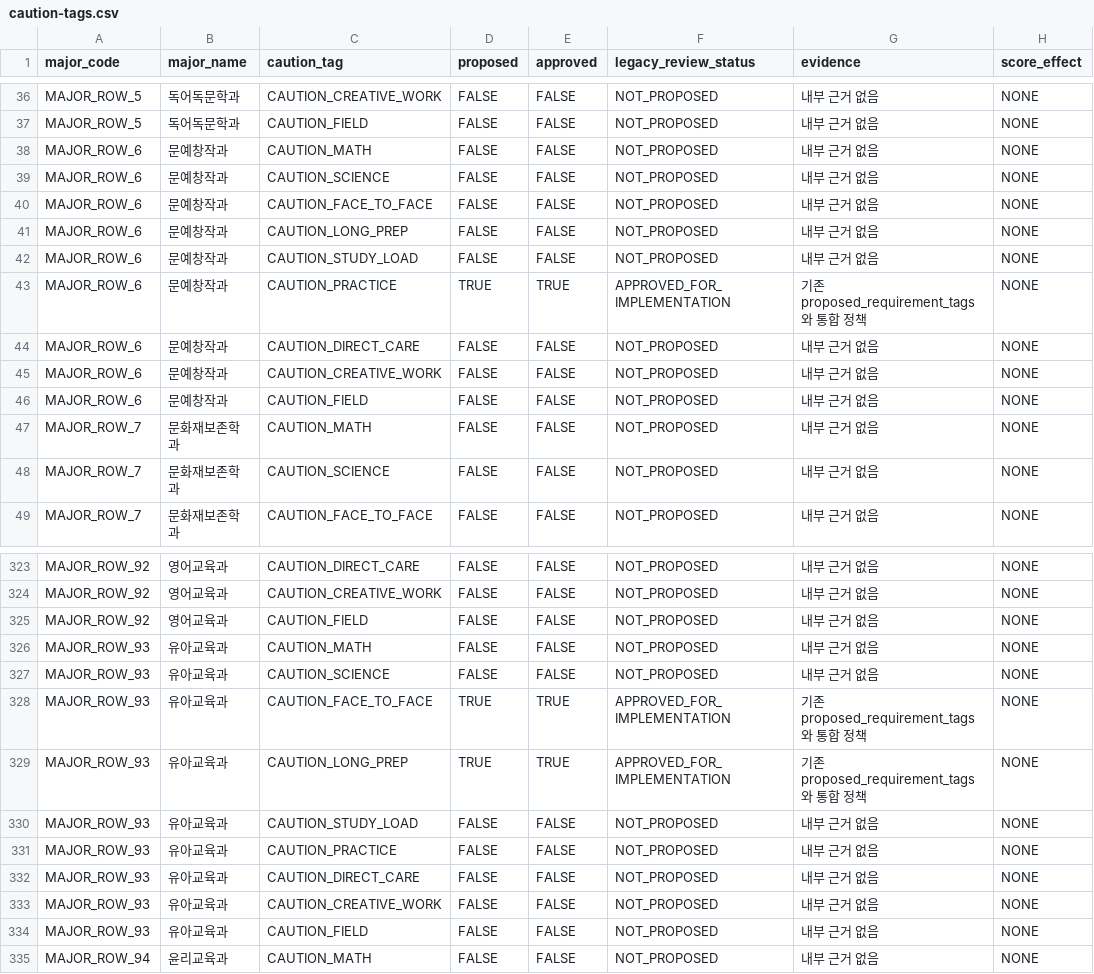
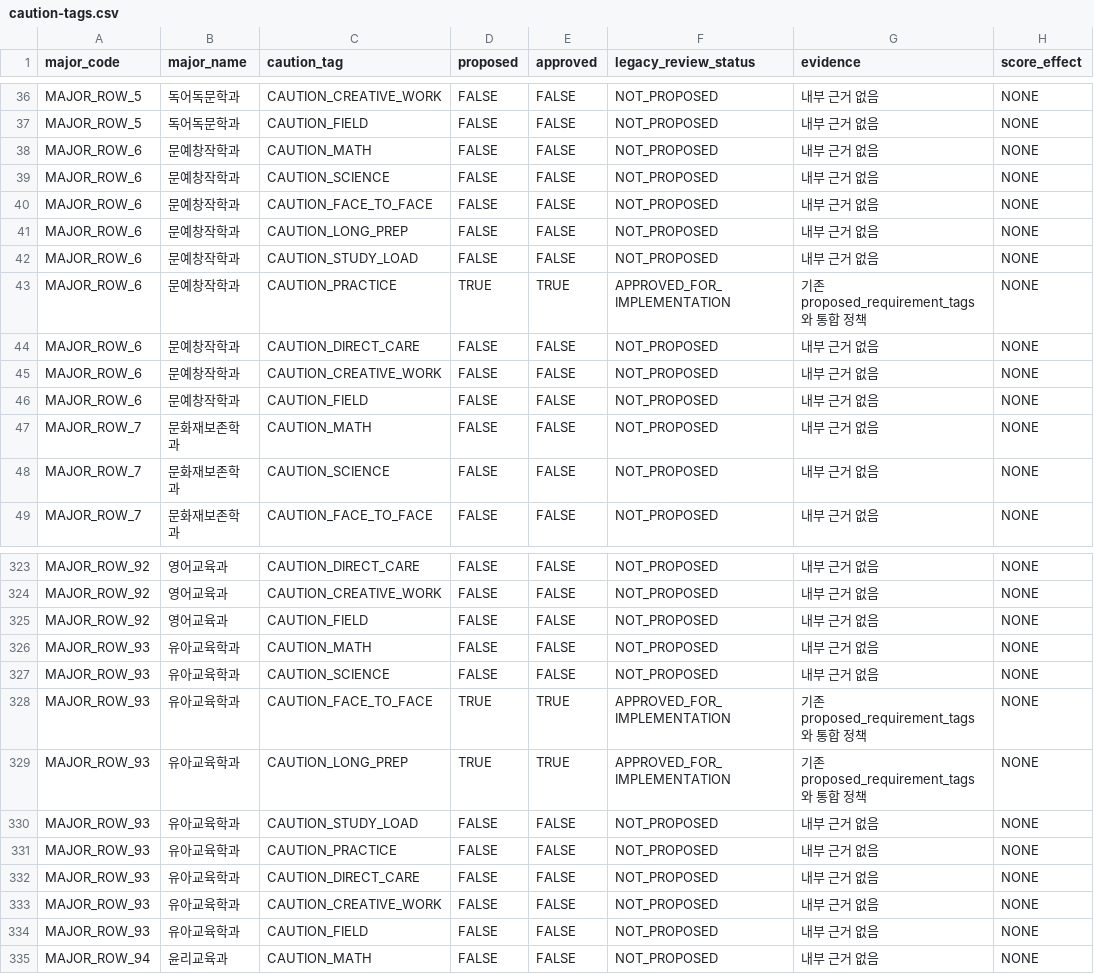
Before and after one commit to JinroOn/JOBE, a CSV file: datasets/exploration/caution-tags.csv, drawn as a sheet; only a part is shown, gaps mark what is left out; the diff names each change by its address in the sheet, - before the commit and + after, or states it on an @@ line.

Commit message:
chore: align exploration catalog inputs and validation fixtures
Carry over mapping V1_2 and ruleset V1_5, approved display-name changes, and reference fixtures from the development workspace. Preserve exact manifest input bytes across Git checkouts and retain the previous-version loading regression test.

```diff
--- a/datasets/exploration/caution-tags.csv
+++ b/datasets/exploration/caution-tags.csv
-B38:B46 (major_name): 문예창작과
+B38:B46 (major_name): 문예창작학과
-B326:B334 (major_name): 유아교육과
+B326:B334 (major_name): 유아교육학과
```
Also changed, not shown: 13 other files.
